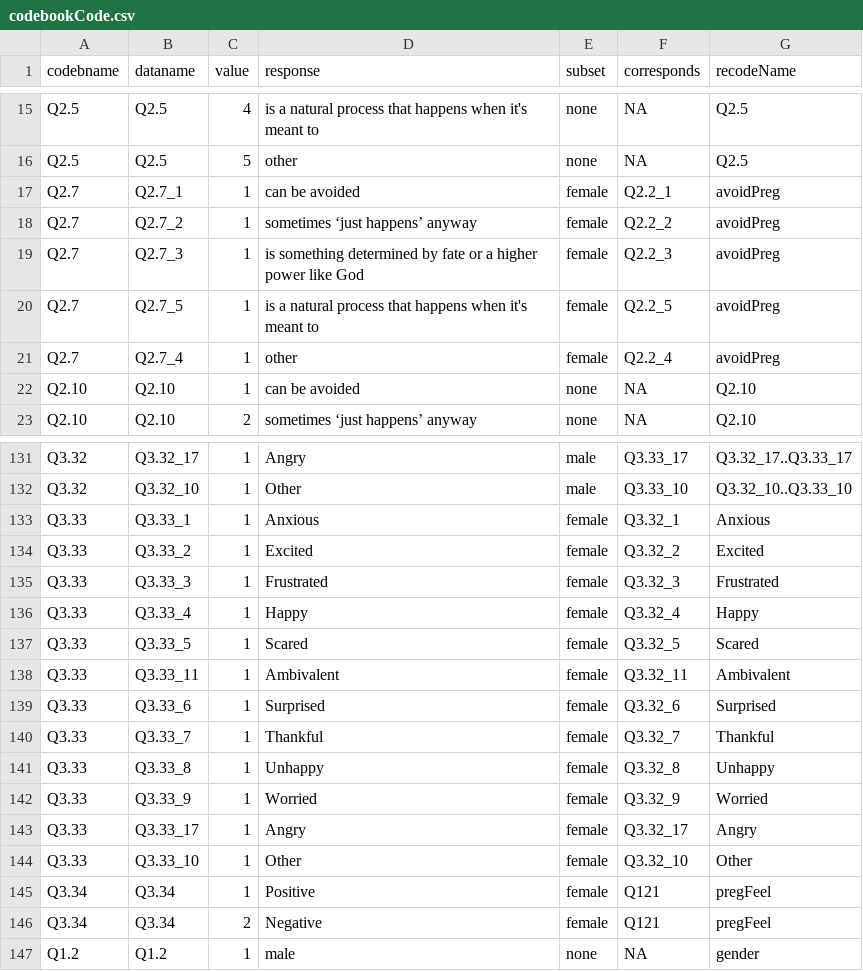
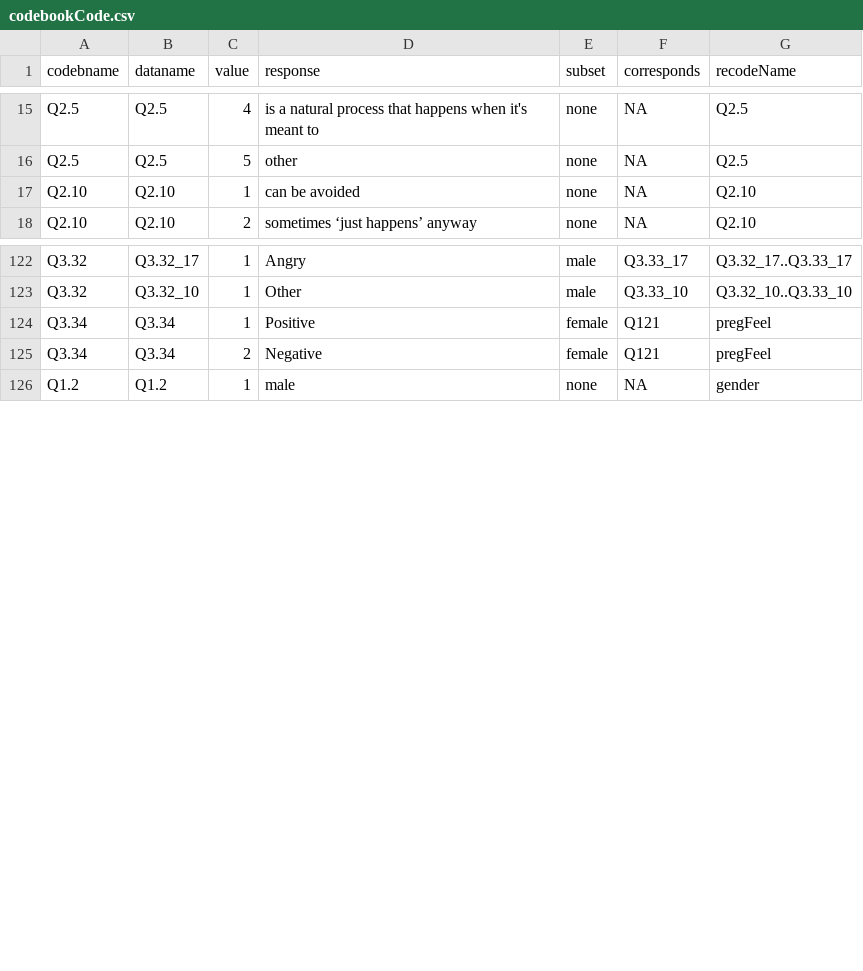
Before and after one commit to LiNk-NY/PregIntent, a CSV file: docs/codebookCode.csv, drawn as a sheet; only a part is shown, gaps mark what is left out; the diff covers the shown part only.

Commit message:
update codebookCode remove extra emotion vars

```diff
--- a/docs/codebookCode.csv
+++ b/docs/codebookCode.csv
@@ -16,7 +16,2 @@ Q2.5,Q2.5,4,is a natural process that happens when it's meant to,none,NA,Q2.5
 Q2.5,Q2.5,5,other,none,NA,Q2.5
-Q2.7,Q2.7_1,1,can be avoided,female,Q2.2_1,avoidPreg
-Q2.7,Q2.7_2,1,sometimes ‘just happens’ anyway,female,Q2.2_2,avoidPreg
-Q2.7,Q2.7_3,1,is something determined by fate or a higher power like God,female,Q2.2_3,avoidPreg
-Q2.7,Q2.7_5,1,is a natural process that happens when it's meant to,female,Q2.2_5,avoidPreg
-Q2.7,Q2.7_4,1,other,female,Q2.2_4,avoidPreg
 Q2.10,Q2.10,1,can be avoided,none,NA,Q2.10
@@ -132,14 +123,2 @@ Q3.32,Q3.32_17,1,Angry,male,Q3.33_17,Q3.32_17..Q3.33_17
 Q3.32,Q3.32_10,1,Other,male,Q3.33_10,Q3.32_10..Q3.33_10
-Q3.33,Q3.33_1,1,Anxious,female,Q3.32_1,Anxious
-Q3.33,Q3.33_2,1,Excited,female,Q3.32_2,Excited
-Q3.33,Q3.33_3,1,Frustrated,female,Q3.32_3,Frustrated
-Q3.33,Q3.33_4,1,Happy,female,Q3.32_4,Happy
-Q3.33,Q3.33_5,1,Scared,female,Q3.32_5,Scared
-Q3.33,Q3.33_11,1,Ambivalent,female,Q3.32_11,Ambivalent
-Q3.33,Q3.33_6,1,Surprised,female,Q3.32_6,Surprised
-Q3.33,Q3.33_7,1,Thankful,female,Q3.32_7,Thankful
-Q3.33,Q3.33_8,1,Unhappy,female,Q3.32_8,Unhappy
-Q3.33,Q3.33_9,1,Worried,female,Q3.32_9,Worried
-Q3.33,Q3.33_17,1,Angry,female,Q3.32_17,Angry
-Q3.33,Q3.33_10,1,Other,female,Q3.32_10,Other
 Q3.34,Q3.34,1,Positive,female,Q121,pregFeel
```
Also changed, not shown: 4 removed rows and 9 edited cells elsewhere in this file.
